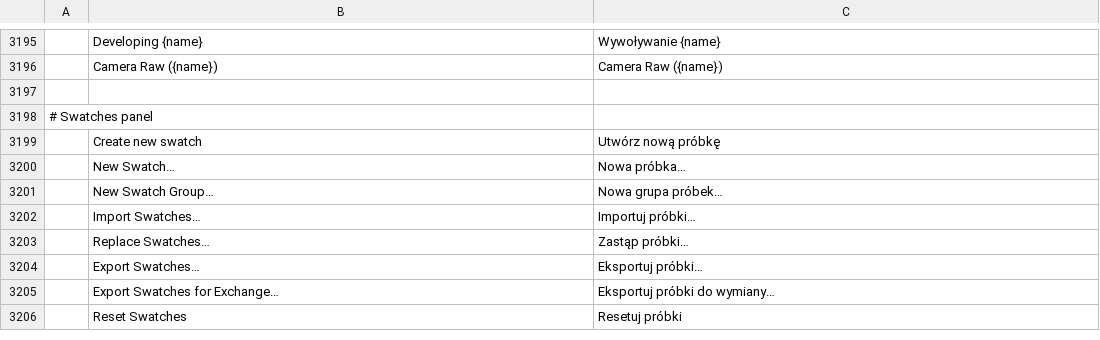
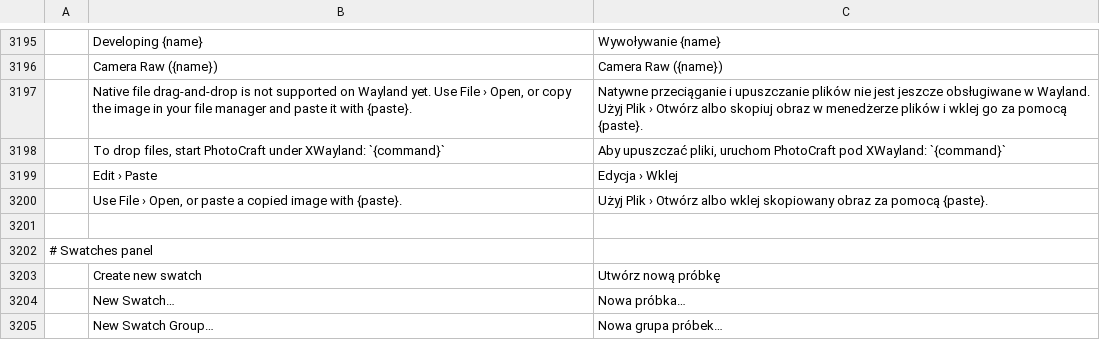
Before and after one commit to treeforjs/photocraft, a TSV file: crates/ui-egui/src/i18n/pl.tsv, drawn as a sheet; only a part is shown, gaps mark what is left out; the shorter side is filled out with more unchanged rows; the diff names each change by its address in the sheet, - before the commit and + after, or states it on an @@ line.

Commit message:
Wayland: drop notice offers paste and the XWayland command for this install (#338, #386) (#1073)
* Wayland: drop guidance offers paste and this install's XWayland command (#338, #386)

winit 0.30 (eframe 0.36) delivers no file drops on Wayland. The notice told every
user to run `WAYLAND_DISPLAY= photocraft`, which does nothing for the AppImage
(no `photocraft` on PATH) or the Flatpak (fallback-x11 grants no X socket while
Wayland is available). It now names the command for this install (Flatpak flags,
the quoted $APPIMAGE path, or `photocraft`), omits it without an X server, and
offers pasting a copied image file with Edit › Paste's shortcut, which works on
Wayland since #384. The start screen hint on Wayland says the same.

* Wayland drop notice: Polish translations

---------

```diff
--- a/crates/ui-egui/src/i18n/pl.tsv
+++ b/crates/ui-egui/src/i18n/pl.tsv
+row 3197:  | Native file drag-and-drop is not supported on Wayland yet. Use File › Open, or copy the image in your file manager and paste it with {paste}. | Natywne przeciąganie i upuszczanie plików nie jest jeszcze obsługiwane w Wayland. Użyj Plik › Otwórz albo skopiuj obraz w menedżerze plików i wklej go za pomocą {paste}.
+row 3198:  | To drop files, start PhotoCraft under XWayland: `{command}` | Aby upuszczać pliki, uruchom PhotoCraft pod XWayland: `{command}`
+row 3199:  | Edit › Paste | Edycja › Wklej
+row 3200:  | Use File › Open, or paste a copied image with {paste}. | Użyj Plik › Otwórz albo wklej skopiowany obraz za pomocą {paste}.
```
Also changed, not shown: crates/ui-egui/src/i18n/cs.tsv, crates/ui-egui/src/i18n/fr.tsv, 17 other files.
